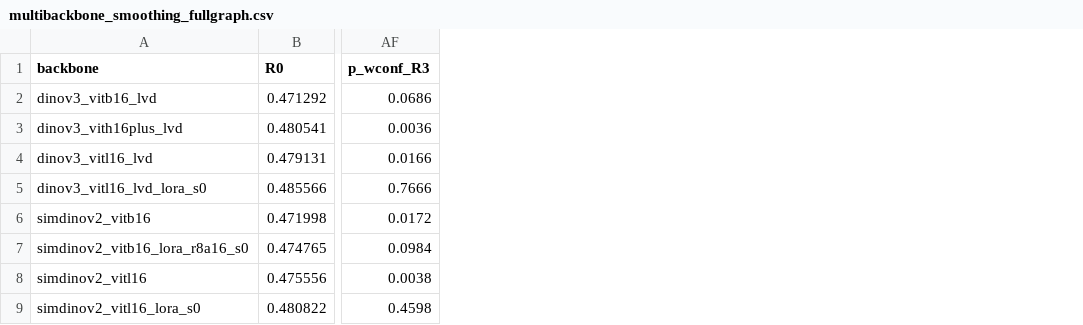
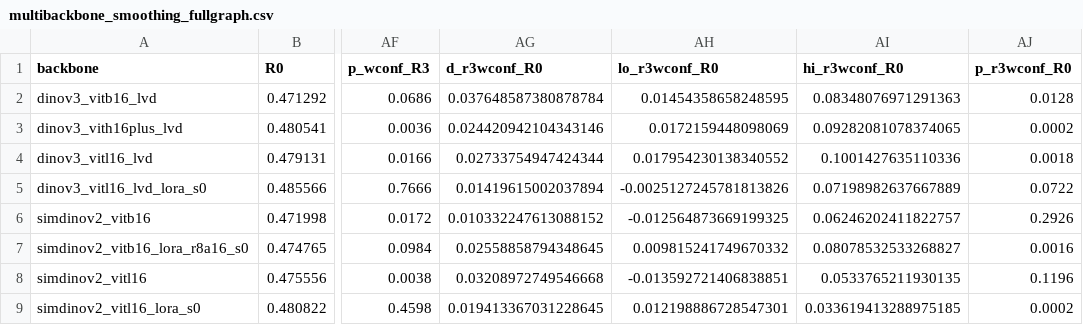
Before and after one commit to Lmague/uav-vegetation-vfm, a CSV file: research/tile_context_fullgraph_2026-11-26/out/multibackbone_smoothing_fullgraph.csv, drawn as a sheet; only a part is shown, gaps mark what is left out; the diff names each change by its address in the sheet, - before the commit and + after, or states it on an @@ line.

Commit message:
Add R3_Wconf vs R0 hierarchical bootstrap CIs and plot in figure 09

```diff
--- a/research/tile_context_fullgraph_2026-11-26/out/multibackbone_smoothing_fullgraph.csv
+++ b/research/tile_context_fullgraph_2026-11-26/out/multibackbone_smoothing_fullgraph.csv
+column AG (d_r3wconf_R0), rows 2-9: 0.037648587380878784 | 0.024420942104343146 | 0.02733754947424344 | 0.01419615002037894 | 0.010332247613088152 | 0.02558858794348645 | 0.03208972749546668 | 0.019413367031228645
+column AH (lo_r3wconf_R0), rows 2-9: 0.01454358658248595 | 0.0172159448098069 | 0.017954230138340552 | -0.0025127245781813826 | -0.012564873669199325 | 0.009815241749670332 | -0.013592721406838851 | 0.012198886728547301
+column AI (hi_r3wconf_R0), rows 2-9: 0.08348076971291363 | 0.09282081078374065 | 0.1001427635110336 | 0.07198982637667889 | 0.06246202411822757 | 0.08078532533268827 | 0.0533765211930135 | 0.033619413288975185
+column AJ (p_r3wconf_R0), rows 2-9: 0.0128 | 0.0002 | 0.0018 | 0.0722 | 0.2926 | 0.0016 | 0.1196 | 0.0002
```
Also changed, not shown: 4 other files.
